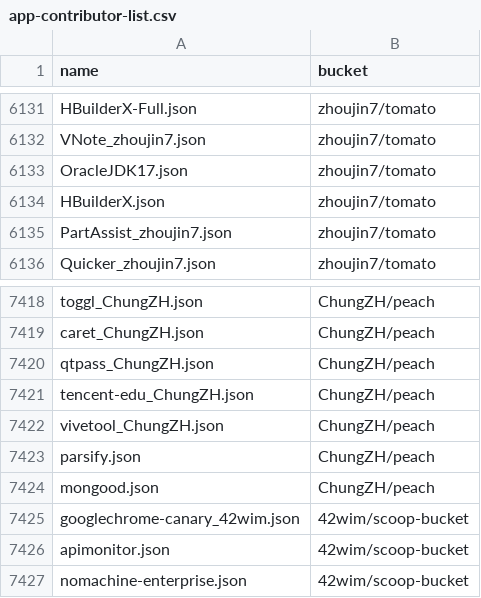
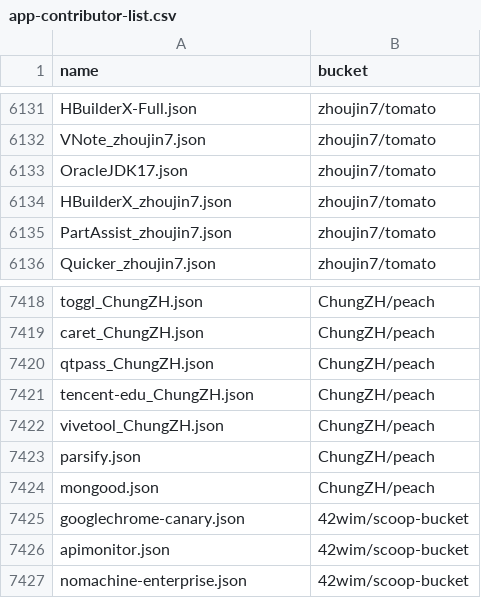
Before and after one commit to hqiwei/scoop-apps, a CSV file: app-contributor-list.csv, drawn as a sheet; only a part is shown, gaps mark what is left out; the diff covers the shown part only.

```diff
--- a/app-contributor-list.csv
+++ b/app-contributor-list.csv
@@ -6133,3 +6133,3 @@ VNote_zhoujin7.json,zhoujin7/tomato
 OracleJDK17.json,zhoujin7/tomato
-HBuilderX.json,zhoujin7/tomato
+HBuilderX_zhoujin7.json,zhoujin7/tomato
 PartAssist_zhoujin7.json,zhoujin7/tomato
@@ -7424,3 +7424,3 @@ parsify.json,ChungZH/peach
 mongood.json,ChungZH/peach
-googlechrome-canary_42wim.json,42wim/scoop-bucket
+googlechrome-canary.json,42wim/scoop-bucket
 apimonitor.json,42wim/scoop-bucket
```
Also changed, not shown: 5 edited cells elsewhere in this file, 58 other files.
